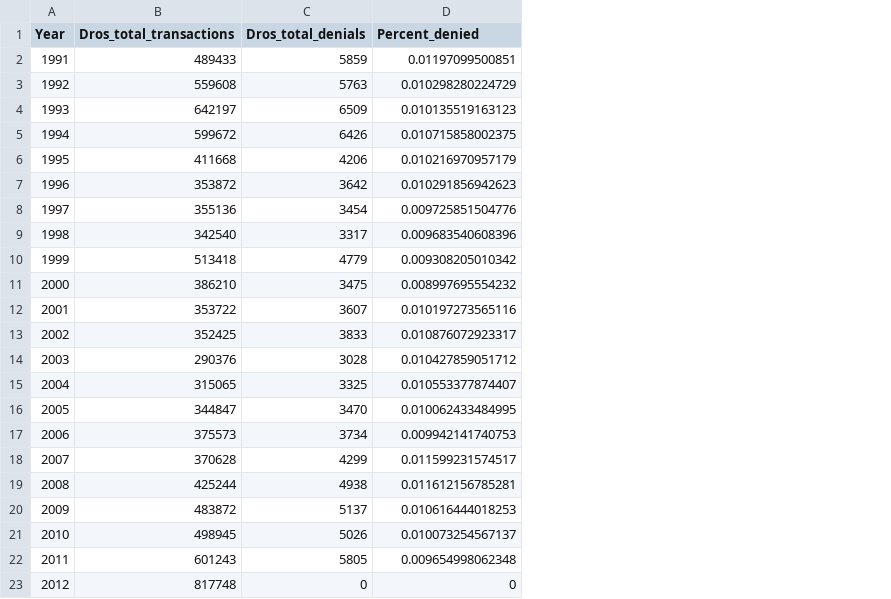
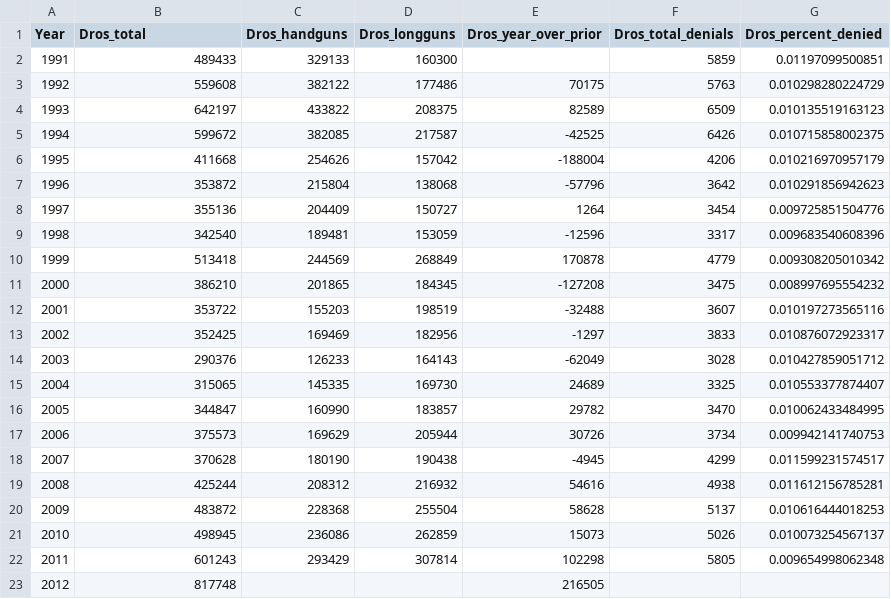
Before and after one commit to SCPR/static-projects, a CSV file: charts/calif-dros-transactions/static-files/data/dros_checks_denials_percent.csv, drawn as a sheet; addresses are those after the commit; the diff names each change by its address in the sheet, - before the commit and + after, or states it on an @@ line.

Commit message:
updates

```diff
--- a/charts/calif-dros-transactions/static-files/data/dros_checks_denials_percent.csv
+++ b/charts/calif-dros-transactions/static-files/data/dros_checks_denials_percent.csv
+column C (Dros_handguns), rows 2-22: 329133 | 382122 | 433822 | 382085 | 254626 | 215804 | 204409 | 189481 | 244569 | 201865 | 155203 | 169469 | 126233 | 145335 | 160990 | 169629 | 180190 | 208312 | 228368 | 236086 | 293429
+column D (Dros_longguns), rows 2-22: 160300 | 177486 | 208375 | 217587 | 157042 | 138068 | 150727 | 153059 | 268849 | 184345 | 198519 | 182956 | 164143 | 169730 | 183857 | 205944 | 190438 | 216932 | 255504 | 262859 | 307814
+column E (Dros_year_over_prior), rows 3-23: 70175 | 82589 | -42525 | -188004 | -57796 | 1264 | -12596 | 170878 | -127208 | -32488 | -1297 | -62049 | 24689 | 29782 | 30726 | -4945 | 54616 | 58628 | 15073 | 102298 | 216505
-B1: Dros_total_transactions
+B1: Dros_total
-G1: Percent_denied
+G1: Dros_percent_denied
-F23 (Dros_total_denials): 0
+F23 (Dros_total_denials): (empty)
-G23 (Dros_percent_denied): 0
+G23 (Dros_percent_denied): (empty)
```
